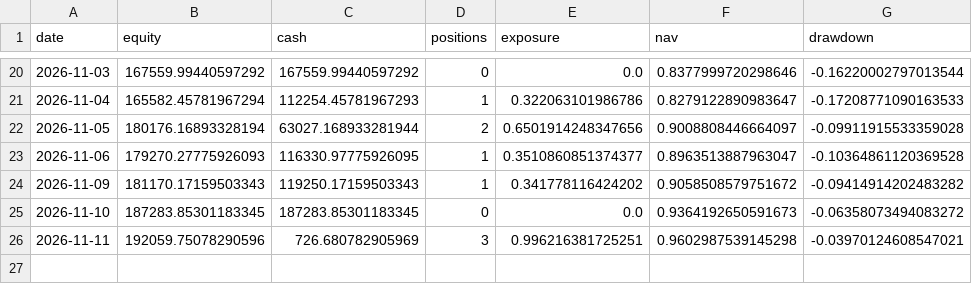
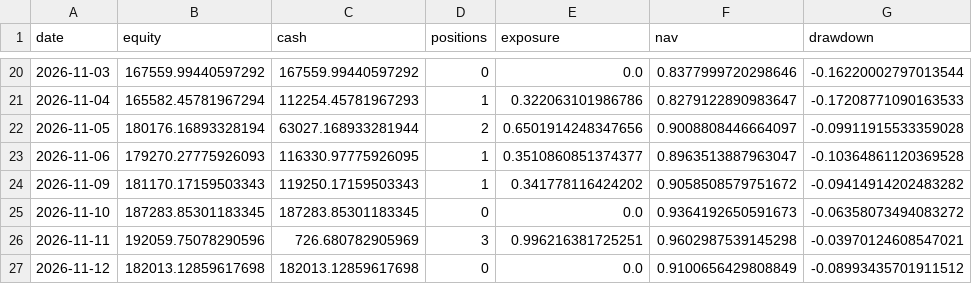
Before and after one commit to huvan9527-a11y/longhu, a CSV file: reports/original/equity.csv, drawn as a sheet; only a part is shown, gaps mark what is left out; the diff names each change by its address in the sheet, - before the commit and + after, or states it on an @@ line.

```diff
--- a/reports/original/equity.csv
+++ b/reports/original/equity.csv
+row 27: 2026-11-12 | 182013.12859617698 | 182013.12859617698 | 0 | 0.0 | 0.9100656429808849 | -0.08993435701911512
```
Also changed, not shown: reports/original/events.csv, reports/original/trades.csv, 15 other files.
